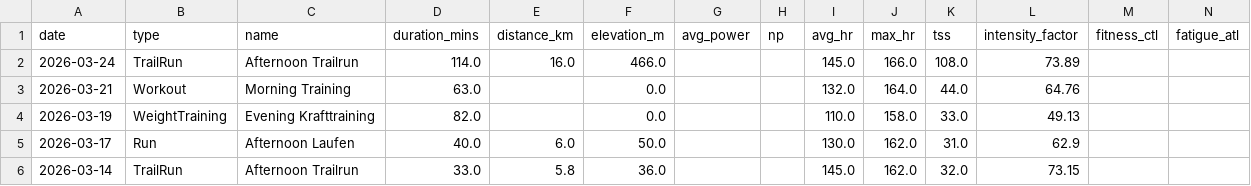
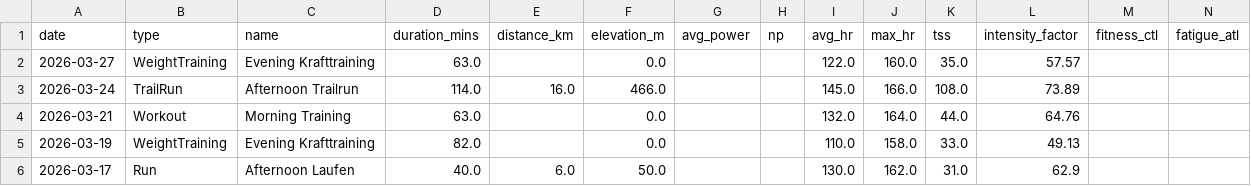
Before and after one commit to basch1117/trainingdata, a CSV file: activities_full.csv, drawn as a sheet; only a part is shown; the shorter side is filled out with more unchanged rows.

```diff
--- a/activities_full.csv
+++ b/activities_full.csv
@@ -1,2 +1,3 @@
 date,type,name,duration_mins,distance_km,elevation_m,avg_power,np,avg_hr,max_hr,tss,intensity_factor,fitness_ctl,fatigue_atl
+2026-03-27,WeightTraining,Evening Krafttraining,63.0,,0.0,,,122.0,160.0,35.0,57.57,,
 2026-03-24,TrailRun,Afternoon Trailrun,114.0,16.0,466.0,,,145.0,166.0,108.0,73.89,,
```
Also changed, not shown: activities_12weeks.csv, wellness_12weeks.csv, 3 other files.
